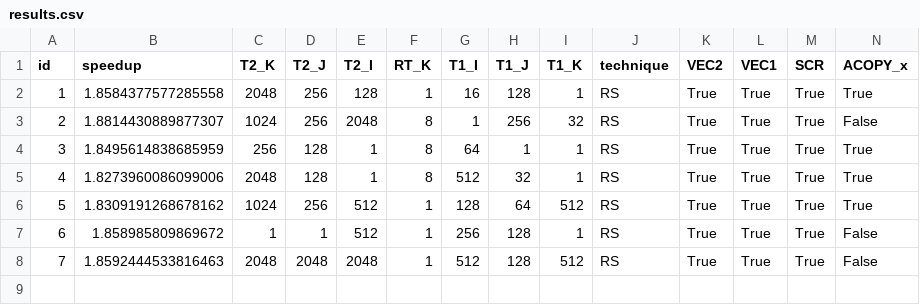
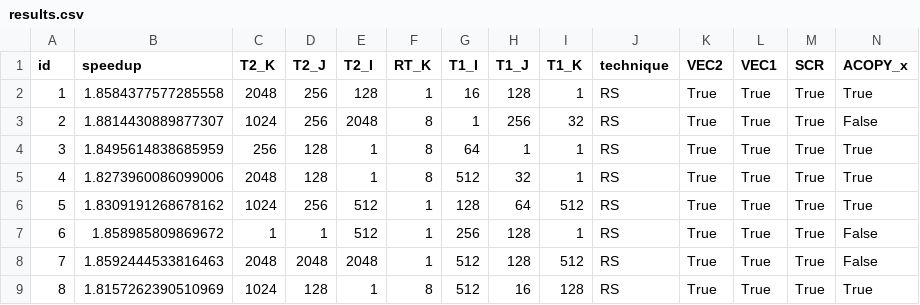
Before and after one commit to phrb/orio_experiments, a CSV file: testsuite/SPAPT/atax/xeon_e5_2630_v2/atax1_O3/results.csv, drawn as a sheet; only a part is shown; rows hold the shown columns only; the diff names each change by its address in the sheet, - before the commit and + after, or states it on an @@ line.

Commit message:
Add new atax O3 results

```diff
--- a/testsuite/SPAPT/atax/xeon_e5_2630_v2/atax1_O3/results.csv
+++ b/testsuite/SPAPT/atax/xeon_e5_2630_v2/atax1_O3/results.csv
+row 9: 8 | 1.8157262390510969 | 1024 | 128 | 1 | 8 | 512 | 16 | 128 | RS | True | True | True | True
```
Also changed, not shown: 14 other files.
